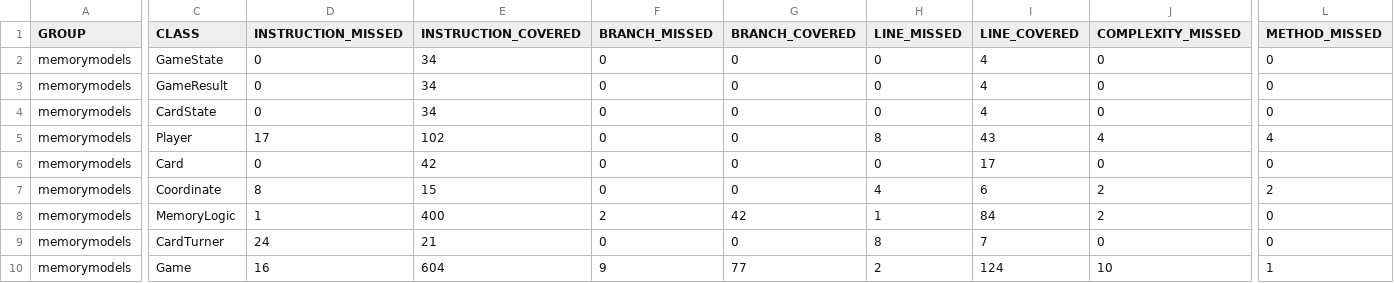
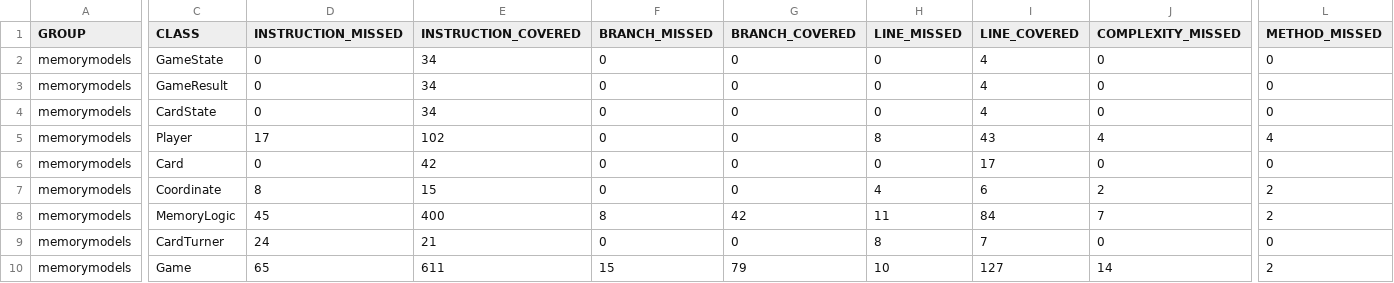
Before and after one commit to ramonaerts/Memory, a CSV file: memorymodels/target/site/jacoco/jacoco.csv, drawn as a sheet; only a part is shown, gaps mark what is left out; the diff covers the shown part only; the diff names each change by its address in the sheet, - before the commit and + after, or states it on an @@ line.

```diff
--- a/memorymodels/target/site/jacoco/jacoco.csv
+++ b/memorymodels/target/site/jacoco/jacoco.csv
-D8 (INSTRUCTION_MISSED): 1
+D8 (INSTRUCTION_MISSED): 45
-F8 (BRANCH_MISSED): 2
+F8 (BRANCH_MISSED): 8
-H8 (LINE_MISSED): 1
+H8 (LINE_MISSED): 11
-J8 (COMPLEXITY_MISSED): 2
+J8 (COMPLEXITY_MISSED): 7
-L8 (METHOD_MISSED): 0
+L8 (METHOD_MISSED): 2
-D10 (INSTRUCTION_MISSED): 16
+D10 (INSTRUCTION_MISSED): 65
-E10 (INSTRUCTION_COVERED): 604
+E10 (INSTRUCTION_COVERED): 611
-F10 (BRANCH_MISSED): 9
+F10 (BRANCH_MISSED): 15
-G10 (BRANCH_COVERED): 77
+G10 (BRANCH_COVERED): 79
-H10 (LINE_MISSED): 2
+H10 (LINE_MISSED): 10
-I10 (LINE_COVERED): 124
+I10 (LINE_COVERED): 127
-J10 (COMPLEXITY_MISSED): 10
+J10 (COMPLEXITY_MISSED): 14
-L10 (METHOD_MISSED): 1
+L10 (METHOD_MISSED): 2
```
Also changed, not shown: 1 edited cell elsewhere in this file, 57 other files.
